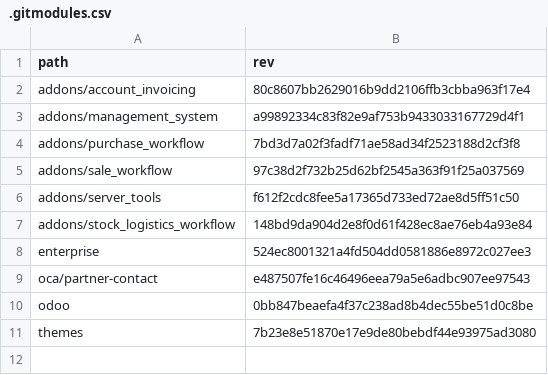
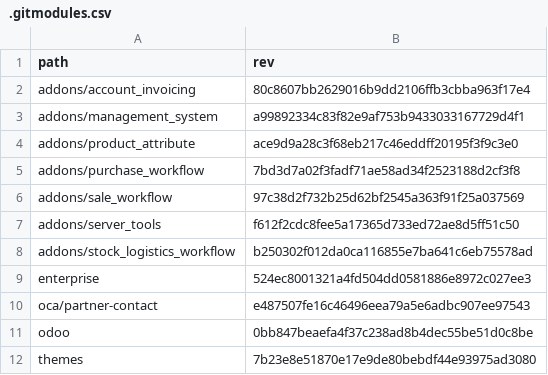
Before and after one commit to Mint-System/Odoo-Build, a CSV file: versions/19.0/.gitmodules.csv, drawn as a sheet.

Commit message:
feat(submodules): add product_attribute submodule and update submodule revisions

```diff
--- a/versions/19.0/.gitmodules.csv
+++ b/versions/19.0/.gitmodules.csv
@@ -3,2 +3,3 @@ addons/account_invoicing,80c8607bb2629016b9dd2106ffb3cbba963f17e4
 addons/management_system,a99892334c83f82e9af753b9433033167729d4f1
+addons/product_attribute,ace9d9a28c3f68eb217c46eddff20195f3f9c3e0
 addons/purchase_workflow,7bd3d7a02f3fadf71ae58ad34f2523188d2cf3f8
@@ -6,3 +7,3 @@ addons/sale_workflow,97c38d2f732b25d62bf2545a363f91f25a037569
 addons/server_tools,f612f2cdc8fee5a17365d733ed72ae8d5ff51c50
-addons/stock_logistics_workflow,148bd9da904d2e8f0d61f428ec8ae76eb4a93e84
+addons/stock_logistics_workflow,b250302f012da0ca116855e7ba641c6eb75578ad
 enterprise,524ec8001321a4fd504dd0581886e8972c027ee3
```
Also changed, not shown: 1 other file.
